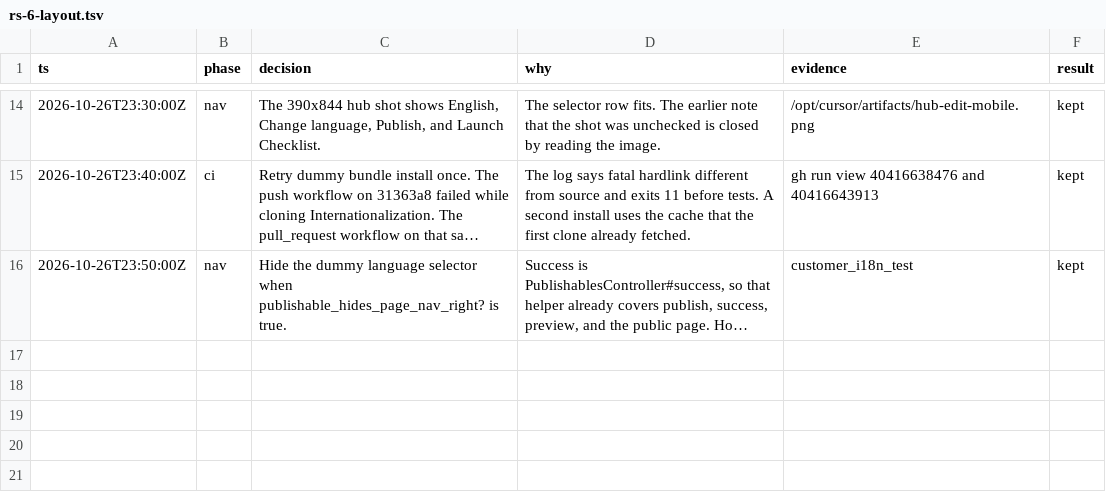
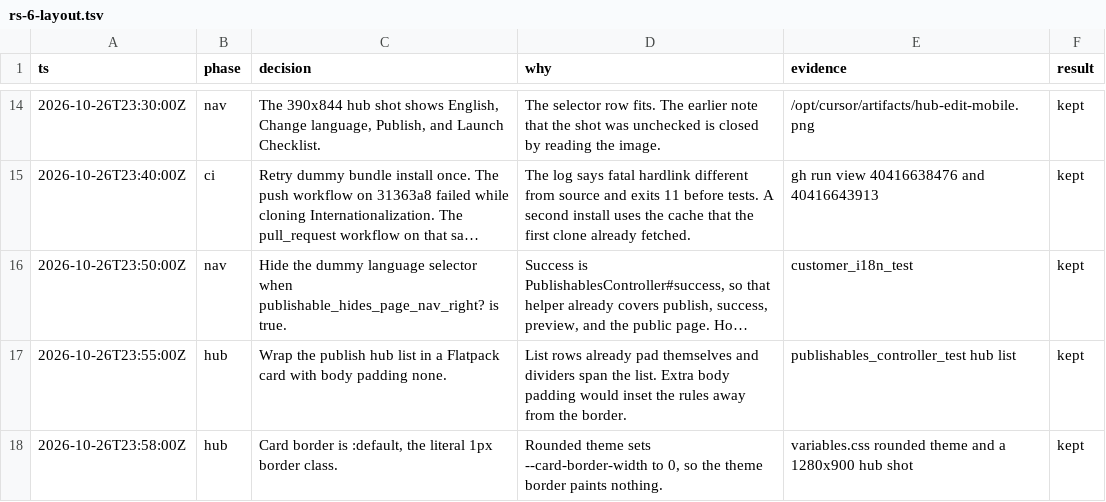
Before and after one commit to bowerbird-app/RecordingStudio_publishable, a TSV file: .audit/rs-6-layout.tsv, drawn as a sheet; only a part is shown, gaps mark what is left out; long unchanged cells end in …; the diff names each change by its address in the sheet, - before the commit and + after, or states it on an @@ line.

```diff
--- a/.audit/rs-6-layout.tsv
+++ b/.audit/rs-6-layout.tsv
+row 17: 2026-10-26T23:55:00Z | hub | Wrap the publish hub list in a Flatpack card with body padding none. | List rows already pad themselves and dividers span the list. Extra body padding would inset the rules away from the border. | publishables_controller_test hub list | kept
+row 18: 2026-10-26T23:58:00Z | hub | Card border is :default, the literal 1px border class. | Rounded theme sets --card-border-width to 0, so the theme border paints nothing. | variables.css rounded theme and a 1280x900 hub shot | kept
```
Also changed, not shown: 5 other files.
